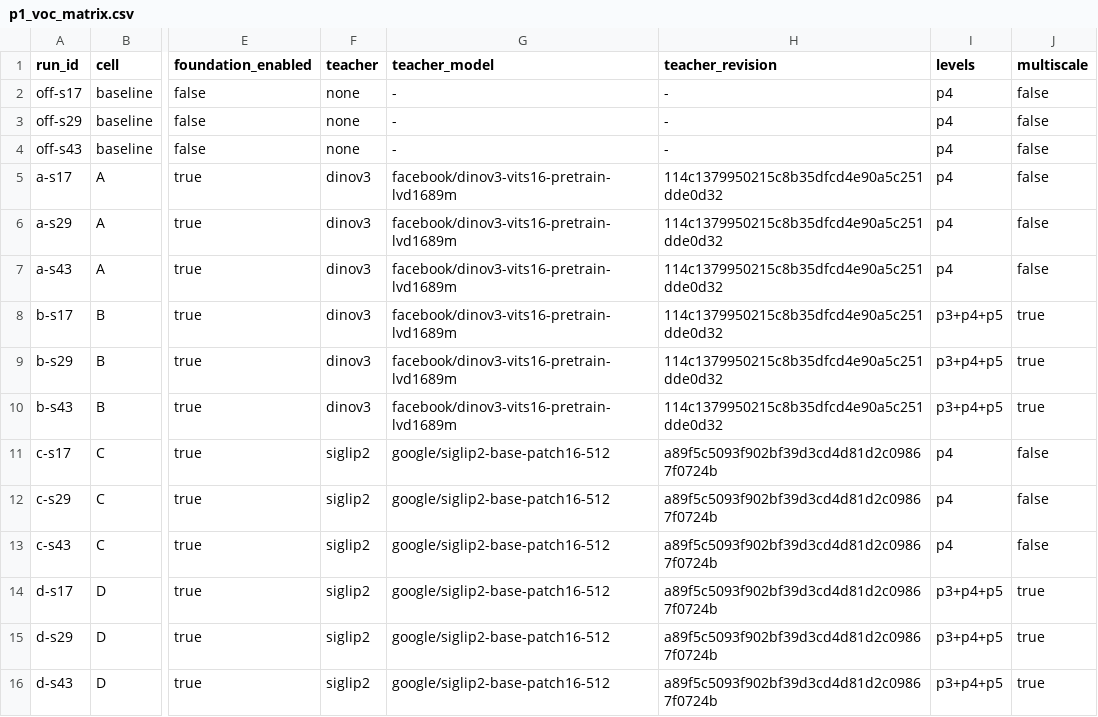
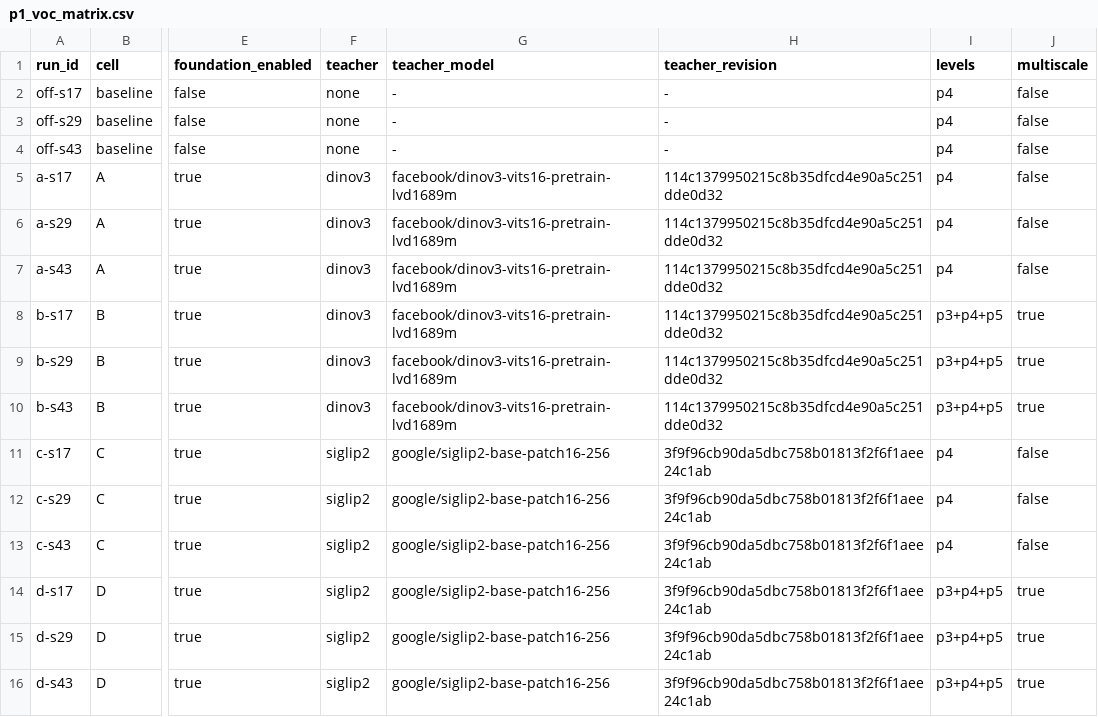
Before and after one commit to and-yliu/YOLO-Master, a CSV file: experiments/d2/p1_voc_matrix.csv, drawn as a sheet; only a part is shown, gaps mark what is left out; the diff names each change by its address in the sheet, - before the commit and + after, or states it on an @@ line.

Commit message:
feat(d2): Update foundation model to siglip2-base-patch16-256 and adjust related configurations in YAML and CSV files

```diff
--- a/experiments/d2/p1_voc_matrix.csv
+++ b/experiments/d2/p1_voc_matrix.csv
-G11:G16 (teacher_model): google/siglip2-base-patch16-512
+G11:G16 (teacher_model): google/siglip2-base-patch16-256
-H11:H16 (teacher_revision): a89f5c5093f902bf39d3cd4d81d2c09867f0724b
+H11:H16 (teacher_revision): 3f9f96cb90da5dbc758b01813f2f6f1aee24c1ab
```
Also changed, not shown: 3 other files.
